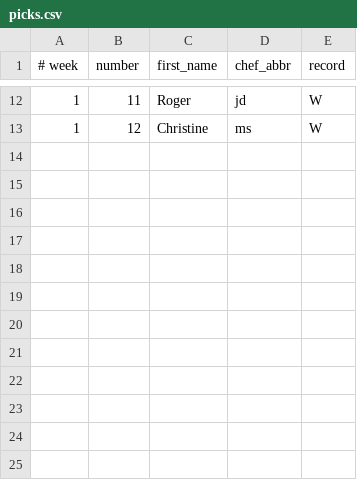
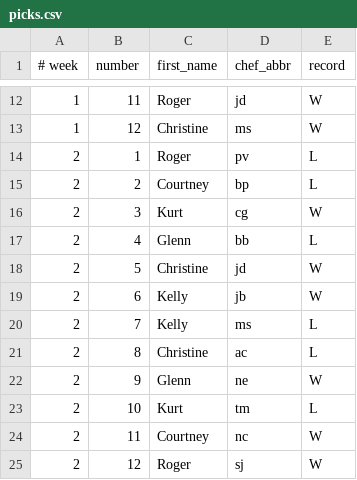
Before and after one commit to kebrahim/tcruby, a CSV file: lib/assets/picks.csv, drawn as a sheet; only a part is shown, gaps mark what is left out.

Commit message:
added week 2 picks

```diff
--- a/lib/assets/picks.csv
+++ b/lib/assets/picks.csv
@@ -13 +13,13 @@
 1,12,Christine,ms,W
+2,1,Roger,pv,L
+2,2,Courtney,bp,L
+2,3,Kurt,cg,W
+2,4,Glenn,bb,L
+2,5,Christine,jd,W
+2,6,Kelly,jb,W
+2,7,Kelly,ms,L
+2,8,Christine,ac,L
+2,9,Glenn,ne,W
+2,10,Kurt,tm,L
+2,11,Courtney,nc,W
+2,12,Roger,sj,W
```
